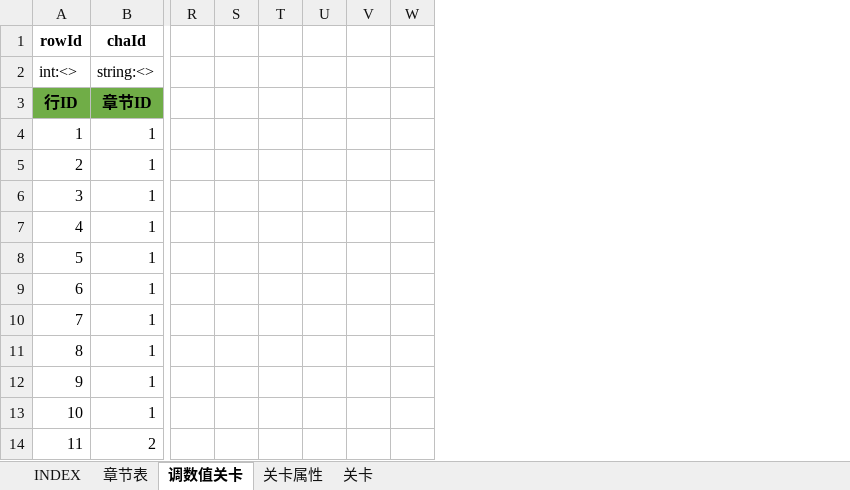
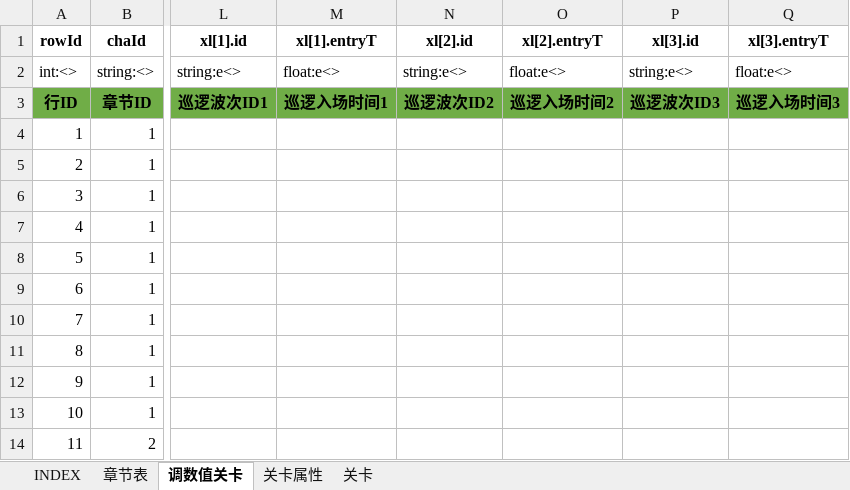
Before and after one commit to hataksumo/UIDesigner, an Excel workbook: Excel/chapter.章节关卡.xlsx, sheet 调数值关卡, drawn as a sheet; only a part is shown, gaps mark what is left out; values as stored, in another font and other column widths than the file's, no borders; removed rows and columns are numbered as before the commit, all else as after; the diff names each change by its address in the sheet, - before the commit and + after, or states it on an @@ line.

Commit message:
离线奖励

```diff
--- a/Excel/chapter.章节关卡.xlsx (sheet 调数值关卡)
+++ b/Excel/chapter.章节关卡.xlsx (sheet 调数值关卡)
-column R, empty
-column S, empty
-column T, empty
-column U, empty
-column V, empty
-column W, empty
@@ column L (xl[1].id) unhidden, rows 2-3: string:e<> | 巡逻波次ID1 @@
@@ column M (xl[1].entryT) unhidden, rows 2-3: float:e<> | 巡逻入场时间1 @@
@@ column N (xl[2].id) unhidden, rows 2-3: string:e<> | 巡逻波次ID2 @@
@@ column O (xl[2].entryT) unhidden, rows 2-3: float:e<> | 巡逻入场时间2 @@
@@ column P (xl[3].id) unhidden, rows 2-3: string:e<> | 巡逻波次ID3 @@
@@ column Q (xl[3].entryT) unhidden, rows 2-3: float:e<> | 巡逻入场时间3 @@
```
